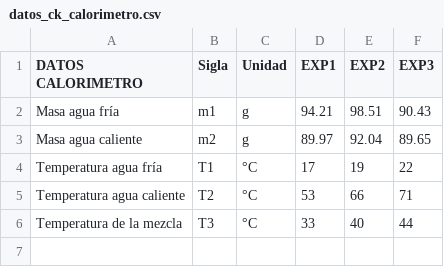
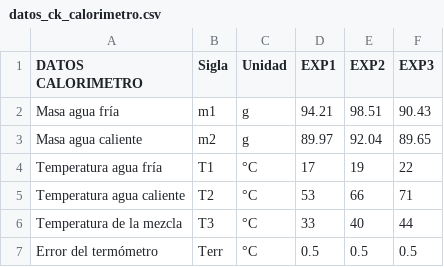
Before and after one commit to ojedarcelo/termocodigos, a CSV file: Lab 3 Termo/datos_ck_calorimetro.csv, drawn as a sheet; the diff names each change by its address in the sheet, - before the commit and + after, or states it on an @@ line.

```diff
--- a/Lab 3 Termo/datos_ck_calorimetro.csv
+++ b/Lab 3 Termo/datos_ck_calorimetro.csv
+row 7: Error del termómetro | Terr | °C | 0.5 | 0.5 | 0.5
```
Also changed, not shown: 1 other file.
